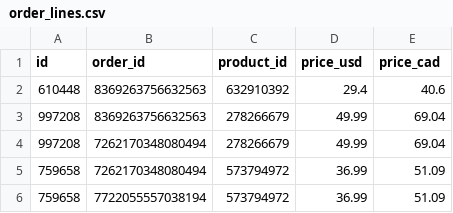
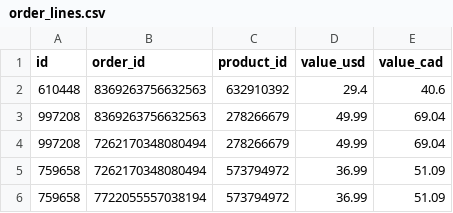
Before and after one commit to Kaizen91/NamasteChallenge, a CSV file: output/order_lines.csv, drawn as a sheet; only a part is shown.

```diff
--- a/output/order_lines.csv
+++ b/output/order_lines.csv
@@ -1,2 +1,2 @@
-id,order_id,product_id,price_usd,price_cad
+id,order_id,product_id,value_usd,value_cad
 610448,8369263756632563,632910392,29.4,40.6
```
Also changed, not shown: output/sales_fact.csv, 3 other files.
